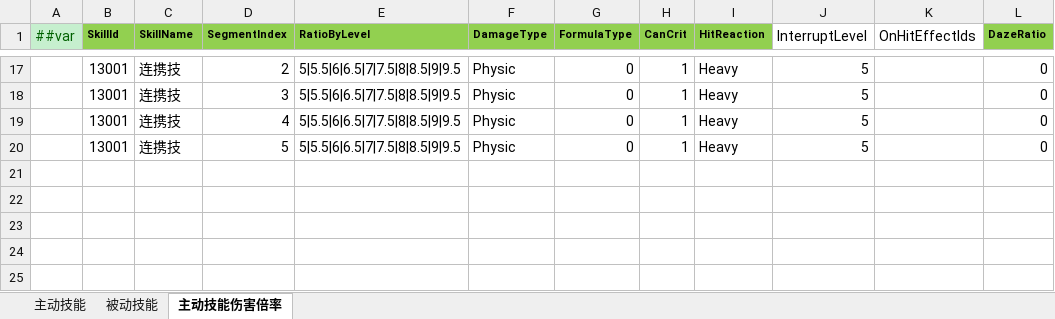
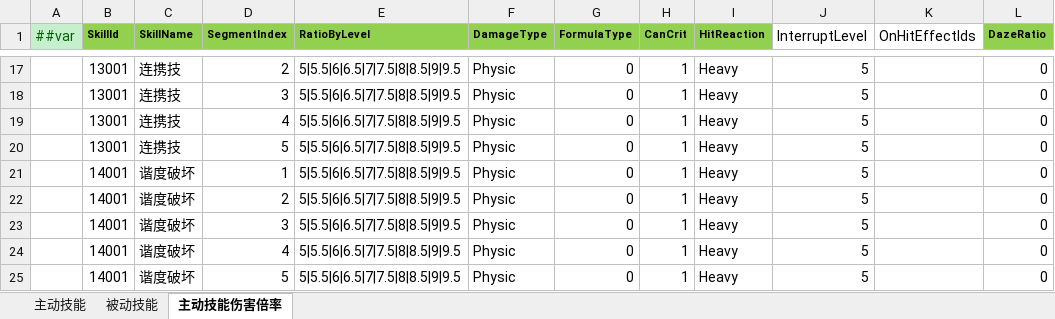
Before and after one commit to MISSord/GameEditor, an Excel workbook: Tools/Config/Datas/AbilitySetting.xlsx, sheet 主动技能伤害倍率, drawn as a sheet; only a part is shown, gaps mark what is left out; values as stored, in another font and other column widths than the file's, no borders; the diff names each change by its address in the sheet, - before the commit and + after, or states it on an @@ line.

```diff
--- a/Tools/Config/Datas/AbilitySetting.xlsx (sheet 主动技能伤害倍率)
+++ b/Tools/Config/Datas/AbilitySetting.xlsx (sheet 主动技能伤害倍率)
+row 21:  | 14001 | 谐度破坏 | 1 | 5|5.5|6|6.5|7|7.5|8|8.5|9|9.5 | Physic | 0 | 1 | Heavy | 5 |  | 0
+row 22:  | 14001 | 谐度破坏 | 2 | 5|5.5|6|6.5|7|7.5|8|8.5|9|9.5 | Physic | 0 | 1 | Heavy | 5 |  | 0
+row 23:  | 14001 | 谐度破坏 | 3 | 5|5.5|6|6.5|7|7.5|8|8.5|9|9.5 | Physic | 0 | 1 | Heavy | 5 |  | 0
+row 24:  | 14001 | 谐度破坏 | 4 | 5|5.5|6|6.5|7|7.5|8|8.5|9|9.5 | Physic | 0 | 1 | Heavy | 5 |  | 0
+row 25:  | 14001 | 谐度破坏 | 5 | 5|5.5|6|6.5|7|7.5|8|8.5|9|9.5 | Physic | 0 | 1 | Heavy | 5 |  | 0
```
Also changed, not shown: sheet 主动技能, Tools/Config/Datas/CharacterSetting.xlsx, Tools/Config/Datas/DazeSetting.xlsx, 55 other files.
